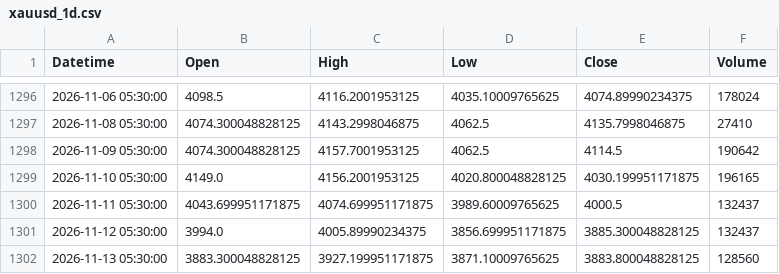
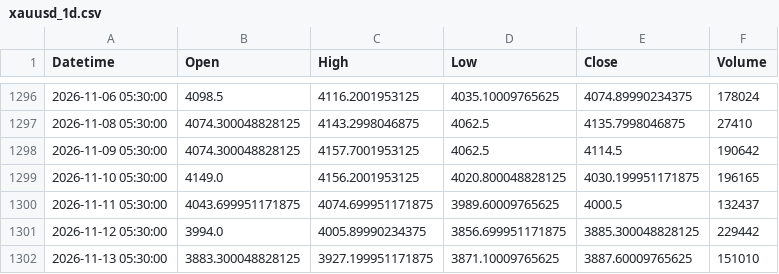
Before and after one commit to Bloushii/1, a CSV file: gold/data/xauusd_1d.csv, drawn as a sheet; only a part is shown, gaps mark what is left out.

```diff
--- a/gold/data/xauusd_1d.csv
+++ b/gold/data/xauusd_1d.csv
@@ -1300,3 +1300,3 @@ Datetime,Open,High,Low,Close,Volume
 2026-11-11 05:30:00,4043.699951171875,4074.699951171875,3989.60009765625,4000.5,132437
-2026-11-12 05:30:00,3994.0,4005.89990234375,3856.699951171875,3885.300048828125,132437
-2026-11-13 05:30:00,3883.300048828125,3927.199951171875,3871.10009765625,3883.800048828125,128560
+2026-11-12 05:30:00,3994.0,4005.89990234375,3856.699951171875,3885.300048828125,229442
+2026-11-13 05:30:00,3883.300048828125,3927.199951171875,3871.10009765625,3887.60009765625,151010
```
Also changed, not shown: 3 other files.
